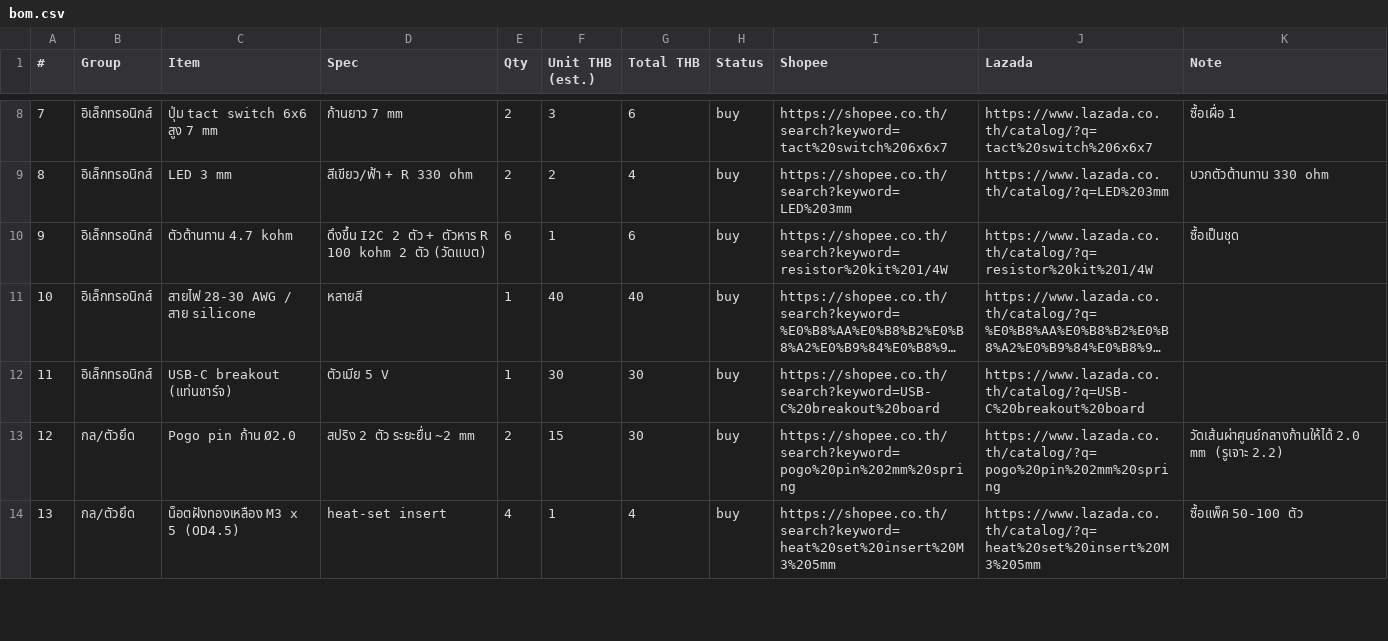
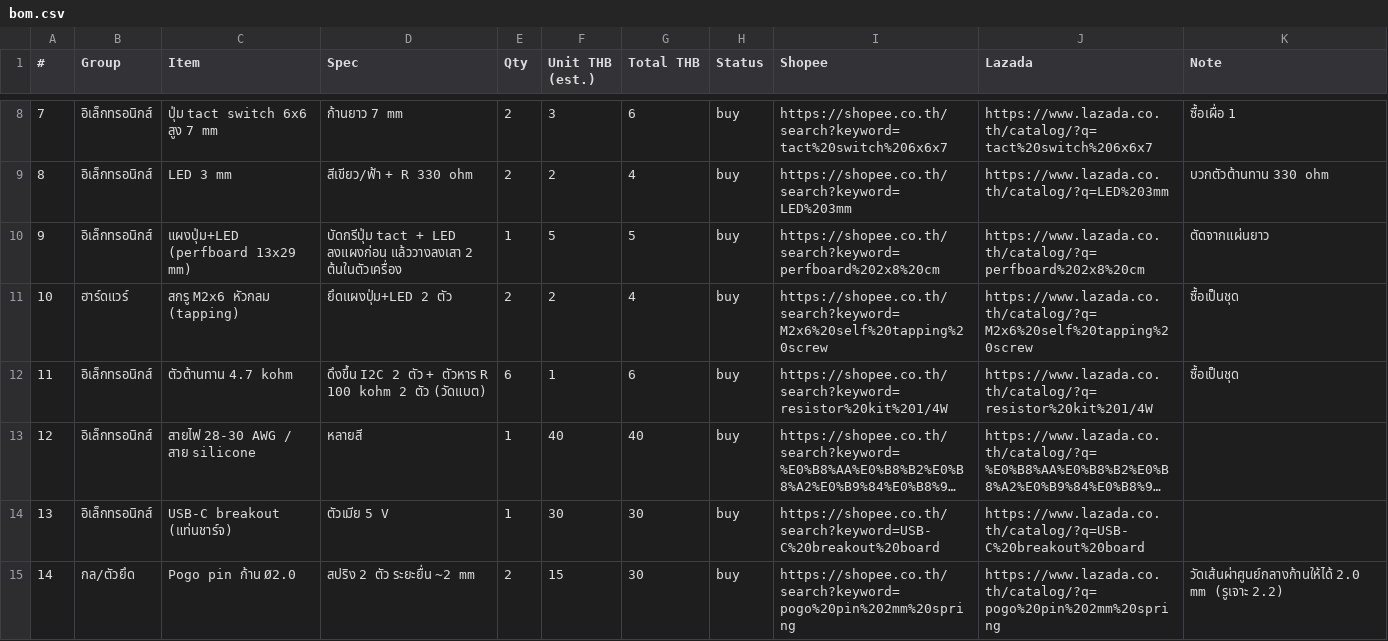
Before and after one commit to TANACHAT007/diy-spirometer, a CSV file: 09_bom/bom.csv, drawn as a sheet; only a part is shown, gaps mark what is left out; the shorter side is filled out with more unchanged rows; long unchanged cells end in …; addresses are those after the commit; the diff names each change by its address in the sheet, - before the commit and + after, or states it on an @@ line.

```diff
--- a/09_bom/bom.csv
+++ b/09_bom/bom.csv
+row 10: 9 | อิเล็กทรอนิกส์ | แผงปุ่ม+LED (perfboard 13x29 mm) | บัดกรีปุ่ม tact + LED ลงแผงก่อน แล้ววางลงเสา 2 ต้นในตัวเครื่อง | 1 | 5 | 5 | buy | https://shopee.co.th/search?keyword=perfboard%202x8%20cm | https://www.lazada.co.th/catalog/?q=perfboard%202x8%20cm | ตัดจากแผ่นยาว
+row 11: 10 | ฮาร์ดแวร์ | สกรู M2x6 หัวกลม (tapping) | ยึดแผงปุ่ม+LED 2 ตัว | 2 | 2 | 4 | buy | https://shopee.co.th/search?keyword=M2x6%20self%20tapping%20screw | https://www.lazada.co.th/catalog/?q=M2x6%20self%20tapping%20screw | ซื้อเป็นชุด
@@ column A (#) renumbered from row 12 down @@
```
Also changed, not shown: 27 other files.
